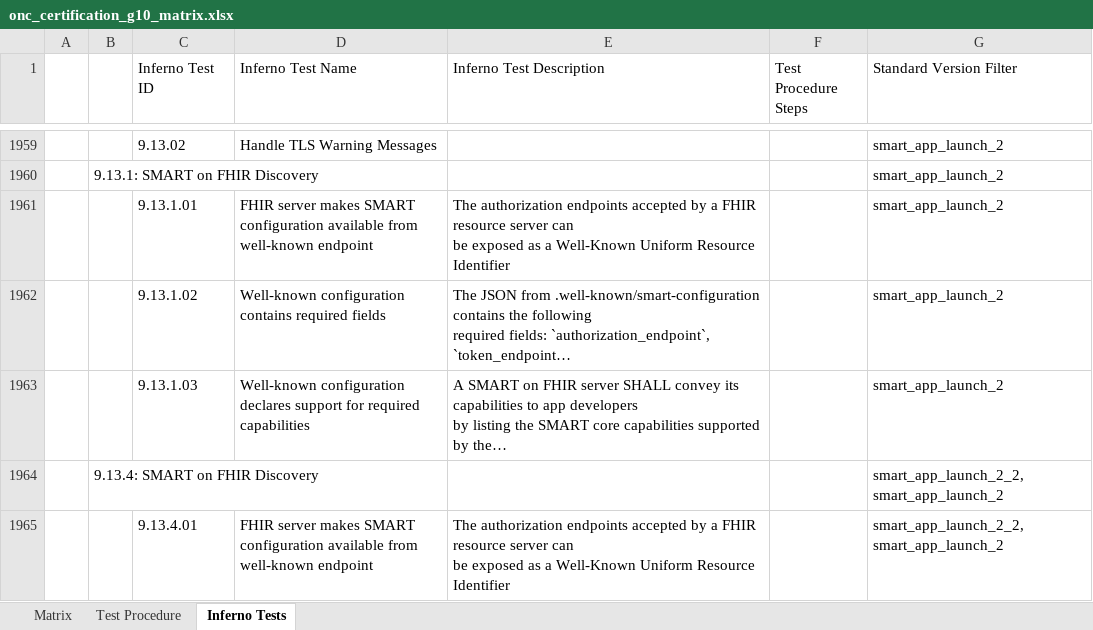
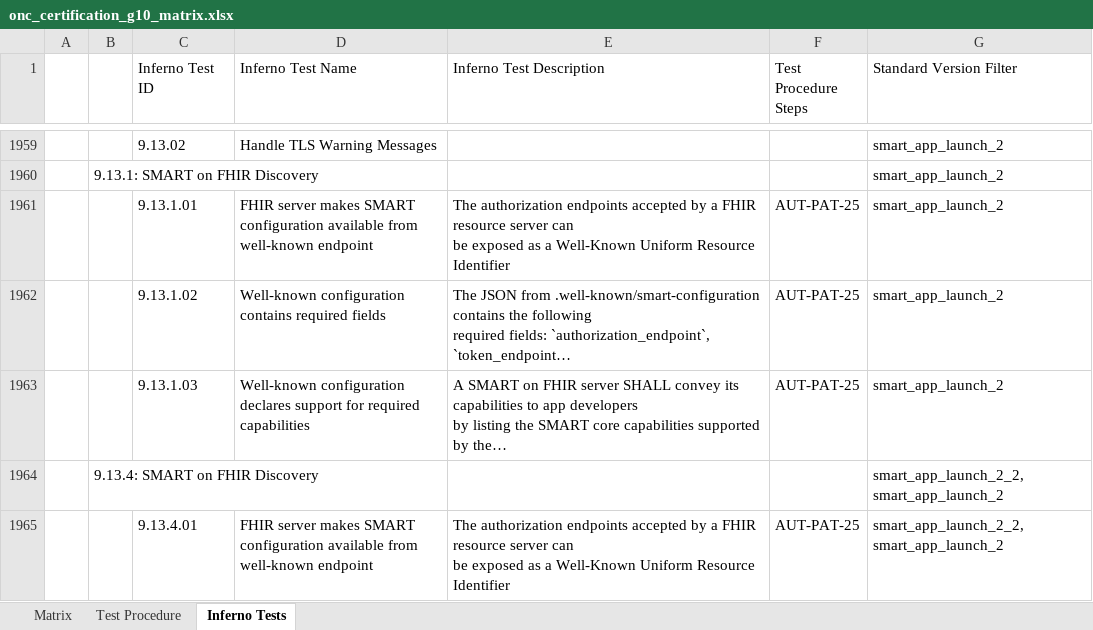
Before and after one commit to onc-healthit/onc-certification-g10-test-kit, an Excel workbook: onc_certification_g10_matrix.xlsx, sheet Inferno Tests, drawn as a sheet; only a part is shown, gaps mark what is left out; long unchanged cells end in …; values as stored, in another font and other column widths than the file's, no borders; the diff covers the shown part only; the diff names each change by its address in the sheet, - before the commit and + after, or states it on an @@ line.

Commit message:
update cors tests

```diff
--- a/onc_certification_g10_matrix.xlsx (sheet Inferno Tests)
+++ b/onc_certification_g10_matrix.xlsx (sheet Inferno Tests)
-F1961:F1963 (Test Procedure Steps): (empty)
+F1961:F1963 (Test Procedure Steps): AUT-PAT-25
-F1965 (Test Procedure Steps): (empty)
+F1965 (Test Procedure Steps): AUT-PAT-25
```
Also changed, not shown: 111 edited cells elsewhere in this sheet, sheet Test Procedure, sheet Matrix, 2 other files.
